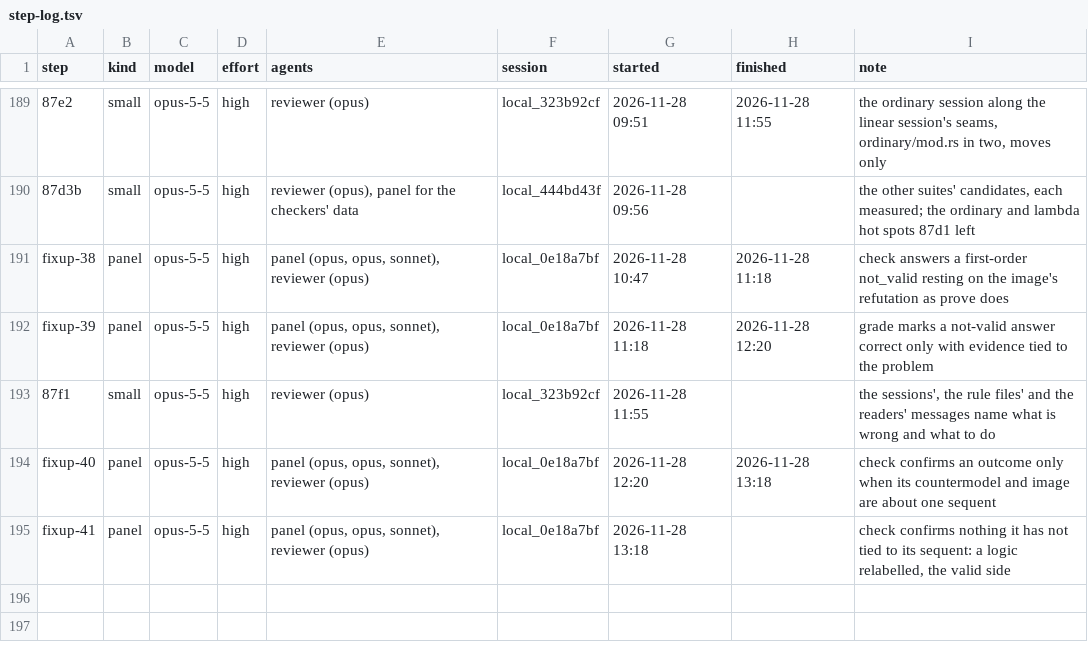
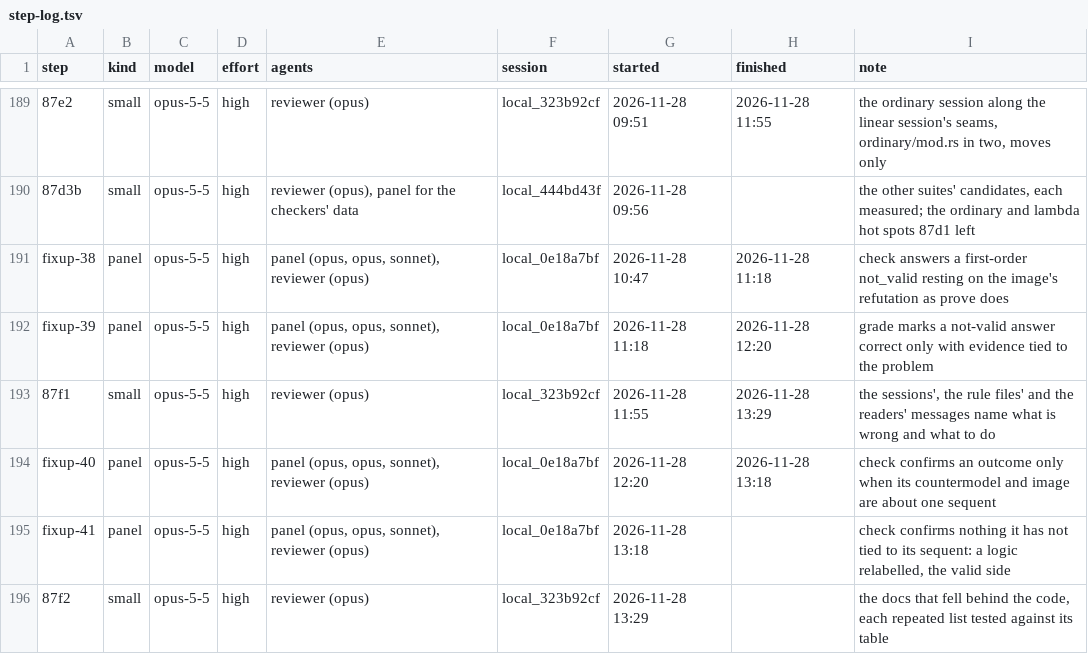
Before and after one commit to deduxit/deduxit, a TSV file: plan/notes/step-log.tsv, drawn as a sheet; only a part is shown, gaps mark what is left out.

Commit message:
Plan: 87f1 reviewed, 87f2 started

```diff
--- a/plan/notes/step-log.tsv
+++ b/plan/notes/step-log.tsv
@@ -192,4 +192,5 @@ fixup-38	panel	opus-5-5	high	panel (opus, opus, sonnet), reviewer (opus)	local_0
 fixup-39	panel	opus-5-5	high	panel (opus, opus, sonnet), reviewer (opus)	local_0e18a7bf	2026-11-28 11:18	2026-11-28 12:20	grade marks a not-valid answer correct only with evidence tied to the problem
-87f1	small	opus-5-5	high	reviewer (opus)	local_323b92cf	2026-11-28 11:55		the sessions', the rule files' and the readers' messages name what is wrong and what to do
+87f1	small	opus-5-5	high	reviewer (opus)	local_323b92cf	2026-11-28 11:55	2026-11-28 13:29	the sessions', the rule files' and the readers' messages name what is wrong and what to do
 fixup-40	panel	opus-5-5	high	panel (opus, opus, sonnet), reviewer (opus)	local_0e18a7bf	2026-11-28 12:20	2026-11-28 13:18	check confirms an outcome only when its countermodel and image are about one sequent
 fixup-41	panel	opus-5-5	high	panel (opus, opus, sonnet), reviewer (opus)	local_0e18a7bf	2026-11-28 13:18		check confirms nothing it has not tied to its sequent: a logic relabelled, the valid side
+87f2	small	opus-5-5	high	reviewer (opus)	local_323b92cf	2026-11-28 13:29		the docs that fell behind the code, each repeated list tested against its table
```
Also changed, not shown: 1 other file.
